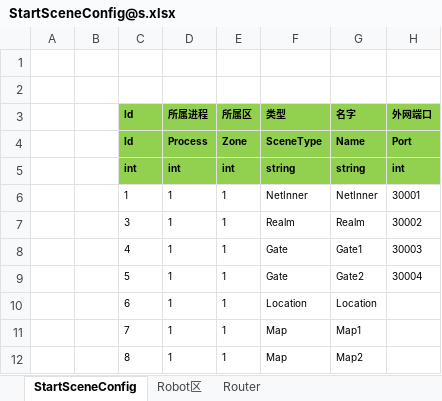
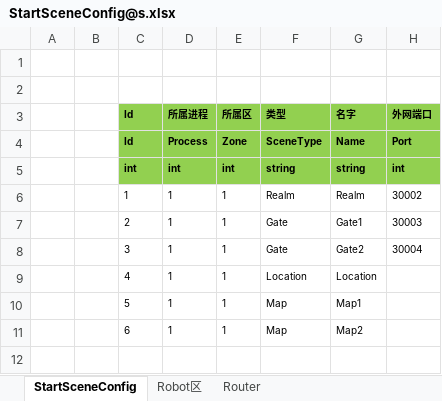
Before and after one commit to Warlord-dev/ET, an Excel workbook: Unity/Assets/Config/Excel/StartConfig/RouterTest/StartSceneConfig@s.xlsx, sheet StartSceneConfig, drawn as a sheet; values as stored, in another font and other column widths than the file's, no borders; removed rows and columns are numbered as before the commit, all else as after; the diff names each change by its address in the sheet, - before the commit and + after, or states it on an @@ line.

```diff
--- a/Unity/Assets/Config/Excel/StartConfig/RouterTest/StartSceneConfig@s.xlsx (sheet StartSceneConfig)
+++ b/Unity/Assets/Config/Excel/StartConfig/RouterTest/StartSceneConfig@s.xlsx (sheet StartSceneConfig)
-row 6:  |  | 1 | 1 | 1 | NetInner | NetInner | 30001
-C6 (Id): 3
+C6 (Id): 1
-C7 (Id): 4
+C7 (Id): 2
-C8 (Id): 5
+C8 (Id): 3
-C9 (Id): 6
+C9 (Id): 4
-C10 (Id): 7
+C10 (Id): 5
-C11 (Id): 8
+C11 (Id): 6
```
Also changed, not shown: Unity/Assets/Config/Excel/StartConfig/Benchmark/StartProcessConfig@s.xlsx, Unity/Assets/Config/Excel/StartConfig/Localhost/StartProcessConfig@s.xlsx, 45 other files.
